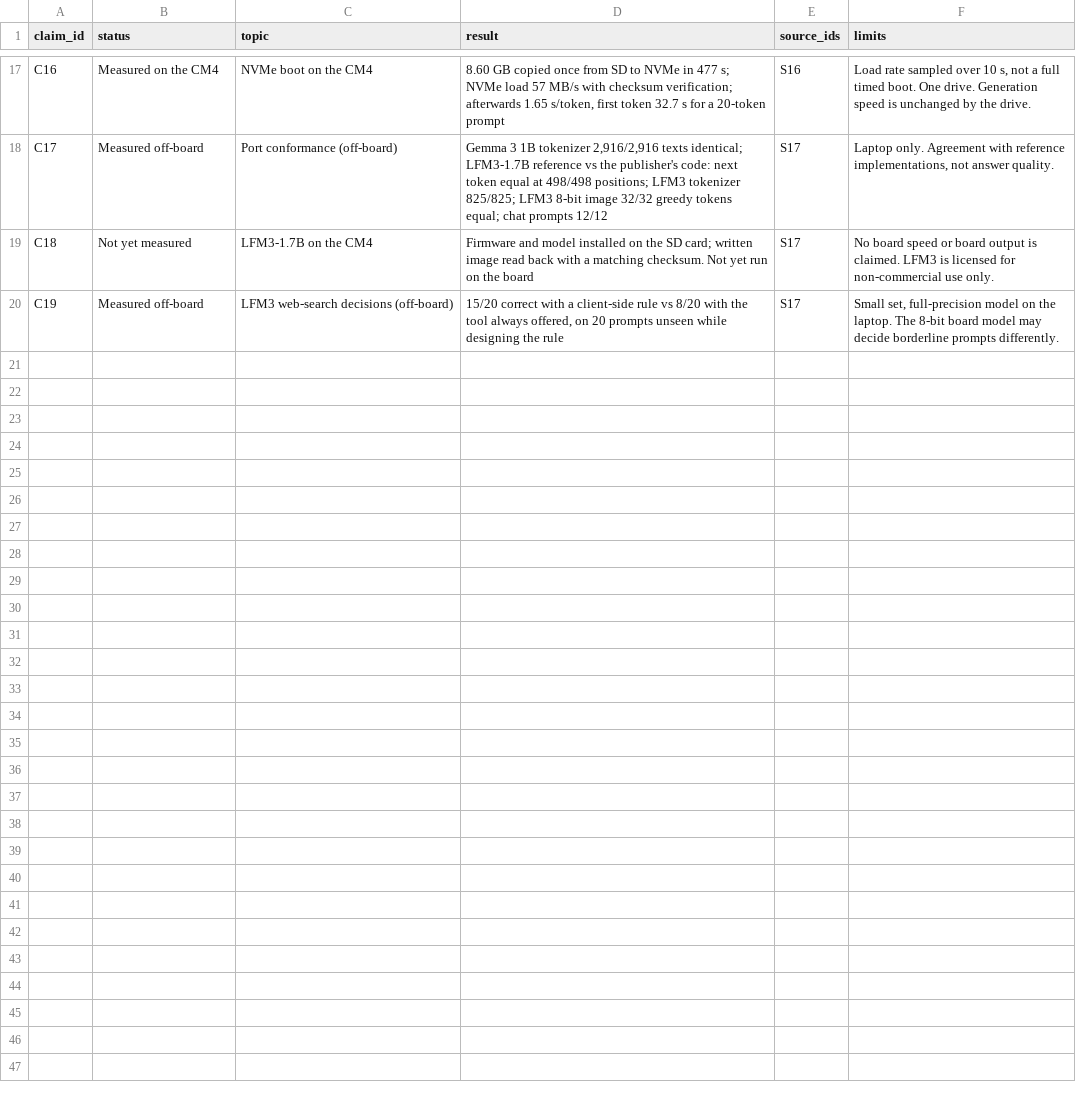
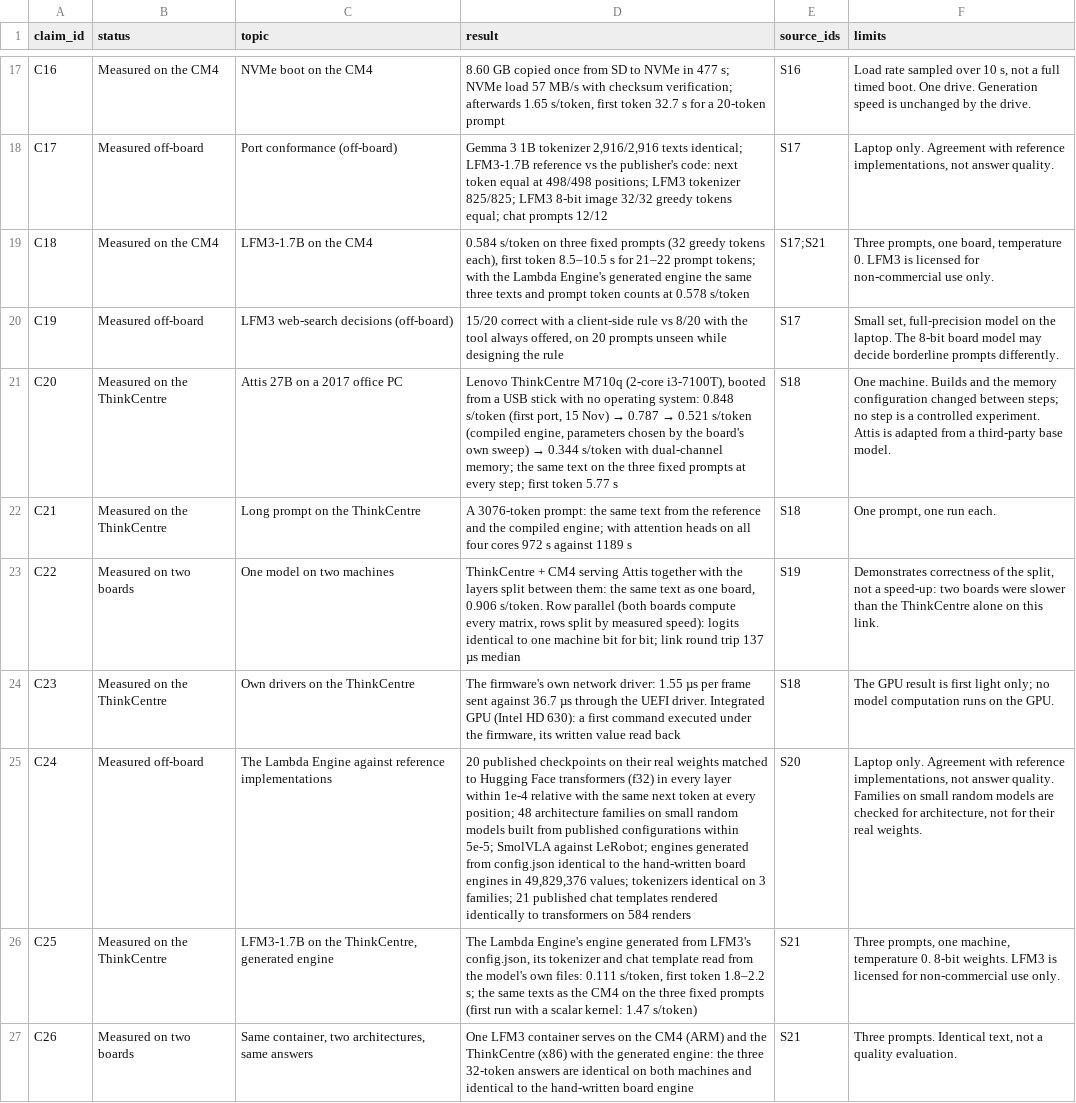
Before and after one commit to karthik20066002/inferneon-evidence, a CSV file: claims.csv, drawn as a sheet; only a part is shown, gaps mark what is left out; the diff names each change by its address in the sheet, - before the commit and + after, or states it on an @@ line.

Commit message:
Snapshot 2026-11-22: claims C18 (measured) and C20-C26, sources S18-S21, fact sheet, guide and presentation page brought up to the 11-16/11-20/11-22 records

```diff
--- a/claims.csv
+++ b/claims.csv
-B19 (status): Not yet measured
+B19 (status): Measured on the CM4
-D19 (result): Firmware and model installed on the SD card; written image read back with a matching checksum. Not yet run on the board
+D19 (result): 0.584 s/token on three fixed prompts (32 greedy tokens each), first token 8.5–10.5 s for 21–22 prompt tokens; with the Lambda Engine's generated engine the same three texts and prompt token counts at 0.578 s/token
-E19 (source_ids): S17
+E19 (source_ids): S17;S21
-F19 (limits): No board speed or board output is claimed. LFM3 is…
+F19 (limits): Three prompts, one board, temperature 0. LFM3 is…
+row 21: C20 | Measured on the ThinkCentre | Attis 27B on a 2017 office PC | Lenovo ThinkCentre M710q (2-core i3-7100T), booted from a USB stick with no operating system: 0.848 s/token (first port, 15 Nov) → 0.787 → 0.521 s/token (compiled engine, parameters chosen by the board's own sweep) → 0.344 s/token with dual-channel memory; the same text on the three fixed prompts at every step; first token 5.77 s | S18 | One machine. Builds and the memory configuration changed between steps; no step is a controlled experiment. Attis is adapted from a third-party base model.
+row 22: C21 | Measured on the ThinkCentre | Long prompt on the ThinkCentre | A 3076-token prompt: the same text from the reference and the compiled engine; with attention heads on all four cores 972 s against 1189 s | S18 | One prompt, one run each.
+row 23: C22 | Measured on two boards | One model on two machines | ThinkCentre + CM4 serving Attis together with the layers split between them: the same text as one board, 0.906 s/token. Row parallel (both boards compute every matrix, rows split by measured speed): logits identical to one machine bit for bit; link round trip 137 µs median | S19 | Demonstrates correctness of the split, not a speed-up: two boards were slower than the ThinkCentre alone on this link.
+row 24: C23 | Measured on the ThinkCentre | Own drivers on the ThinkCentre | The firmware's own network driver: 1.55 µs per frame sent against 36.7 µs through the UEFI driver. Integrated GPU (Intel HD 630): a first command executed under the firmware, its written value read back | S18 | The GPU result is first light only; no model computation runs on the GPU.
+row 25: C24 | Measured off-board | The Lambda Engine against reference implementations | 20 published checkpoints on their real weights matched to Hugging Face transformers (f32) in every layer within 1e-4 relative with the same next token at every position; 48 architecture families on small random models built from published configurations within 5e-5; SmolVLA against LeRobot; engines generated from config.json identical to the hand-written board engines in 49,829,376 values; tokenizers identical on 3 families; 21 published chat templates rendered identically to transformers on 584 renders | S20 | Laptop only. Agreement with reference implementations, not answer quality. Families on small random models are checked for architecture, not for their real weights.
+row 26: C25 | Measured on the ThinkCentre | LFM3-1.7B on the ThinkCentre, generated engine | The Lambda Engine's engine generated from LFM3's config.json, its tokenizer and chat template read from the model's own files: 0.111 s/token, first token 1.8–2.2 s; the same texts as the CM4 on the three fixed prompts (first run with a scalar kernel: 1.47 s/token) | S21 | Three prompts, one machine, temperature 0. 8-bit weights. LFM3 is licensed for non-commercial use only.
+row 27: C26 | Measured on two boards | Same container, two architectures, same answers | One LFM3 container serves on the CM4 (ARM) and the ThinkCentre (x86) with the generated engine: the three 32-token answers are identical on both machines and identical to the hand-written board engine | S21 | Three prompts. Identical text, not a quality evaluation.
```
Also changed, not shown: sources/SOURCE_INDEX.csv, 9 other files.
